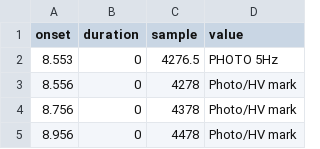
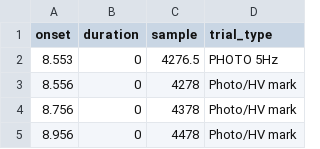
Before and after one commit to OpenNeuroDatasets-JSONLD/ds006036, a TSV file: sub-080/eeg/sub-080_task-photomark_events.tsv, drawn as a sheet; only a part is shown; the diff names each change by its address in the sheet, - before the commit and + after, or states it on an @@ line.

Commit message:
[OpenNeuro] Recorded changes

```diff
--- a/sub-080/eeg/sub-080_task-photomark_events.tsv
+++ b/sub-080/eeg/sub-080_task-photomark_events.tsv
-D1: value
+D1: trial_type
```
